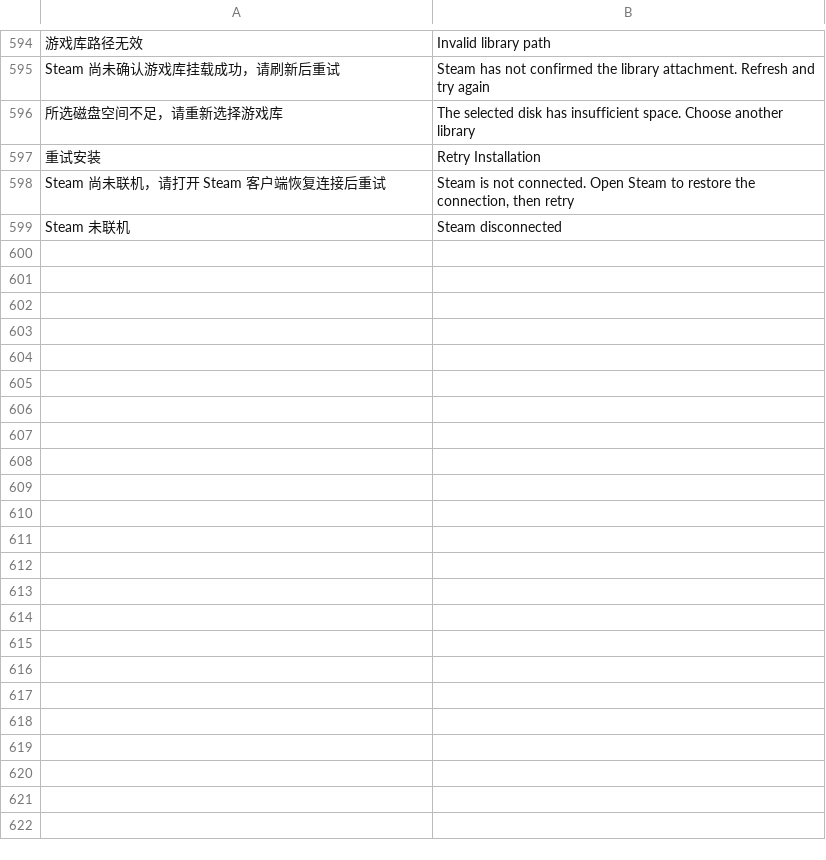
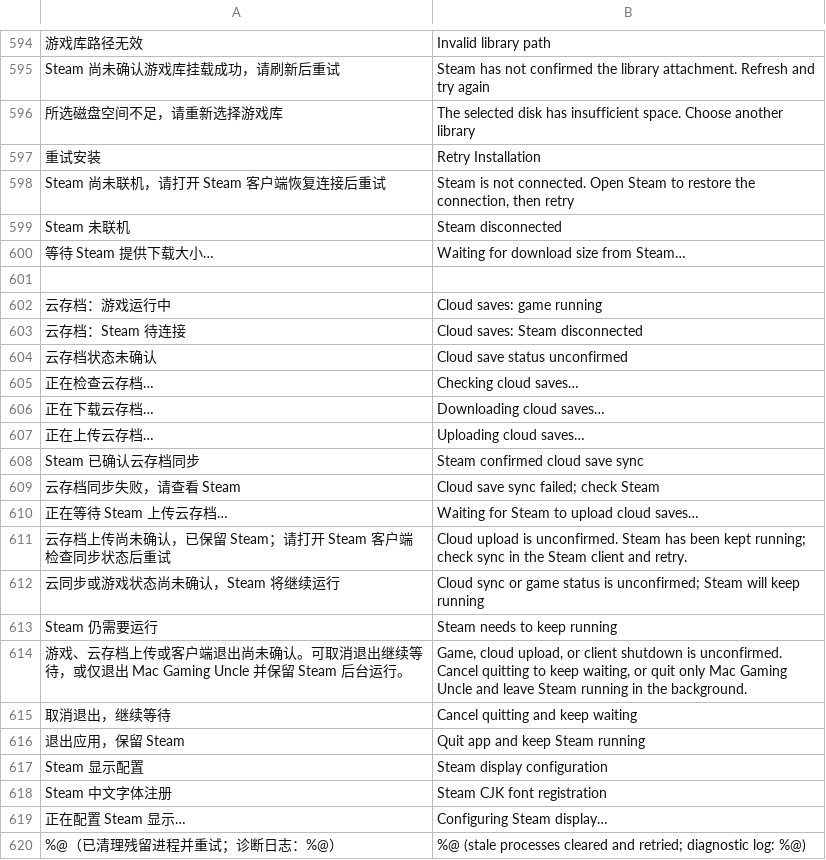
Before and after one commit to Tianyulife/mac-gaming-uncle, a TSV file: scripts/ui-translations.tsv, drawn as a sheet; only a part is shown, gaps mark what is left out; the diff names each change by its address in the sheet, - before the commit and + after, or states it on an @@ line.

Commit message:
Preserve latest Steam lifecycle, transfer metrics and Wine recovery fixes

```diff
--- a/scripts/ui-translations.tsv
+++ b/scripts/ui-translations.tsv
+row 600: 等待 Steam 提供下载大小… | Waiting for download size from Steam…
+row 601: (empty)
+row 602: 云存档：游戏运行中 | Cloud saves: game running
+row 603: 云存档：Steam 待连接 | Cloud saves: Steam disconnected
+row 604: 云存档状态未确认 | Cloud save status unconfirmed
+row 605: 正在检查云存档… | Checking cloud saves…
+row 606: 正在下载云存档… | Downloading cloud saves…
+row 607: 正在上传云存档… | Uploading cloud saves…
+row 608: Steam 已确认云存档同步 | Steam confirmed cloud save sync
+row 609: 云存档同步失败，请查看 Steam | Cloud save sync failed; check Steam
+row 610: 正在等待 Steam 上传云存档… | Waiting for Steam to upload cloud saves…
+row 611: 云存档上传尚未确认，已保留 Steam；请打开 Steam 客户端检查同步状态后重试 | Cloud upload is unconfirmed. Steam has been kept running; check sync in the Steam client and retry.
+row 612: 云同步或游戏状态尚未确认，Steam 将继续运行 | Cloud sync or game status is unconfirmed; Steam will keep running
+row 613: Steam 仍需要运行 | Steam needs to keep running
+row 614: 游戏、云存档上传或客户端退出尚未确认。可取消退出继续等待，或仅退出 Mac Gaming Uncle 并保留 Steam 后台运行。 | Game, cloud upload, or client shutdown is unconfirmed. Cancel quitting to keep waiting, or quit only Mac Gaming Uncle and leave Steam running in the background.
+row 615: 取消退出，继续等待 | Cancel quitting and keep waiting
+row 616: 退出应用，保留 Steam | Quit app and keep Steam running
+row 617: Steam 显示配置 | Steam display configuration
+row 618: Steam 中文字体注册 | Steam CJK font registration
+row 619: 正在配置 Steam 显示… | Configuring Steam display…
+row 620: %@（已清理残留进程并重试；诊断日志：%@） | %@ (stale processes cleared and retried; diagnostic log: %@)
```
Also changed, not shown: 19 other files.
